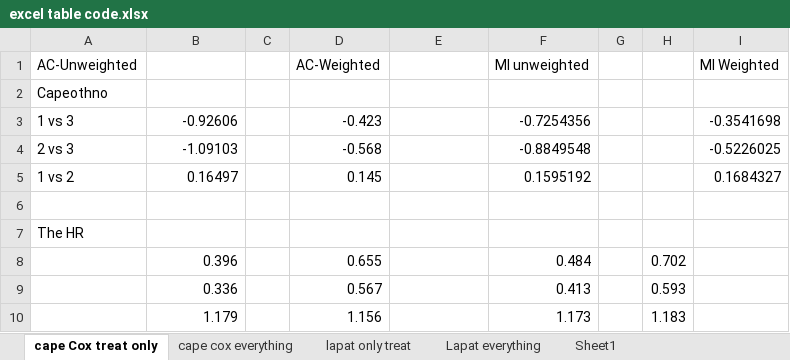
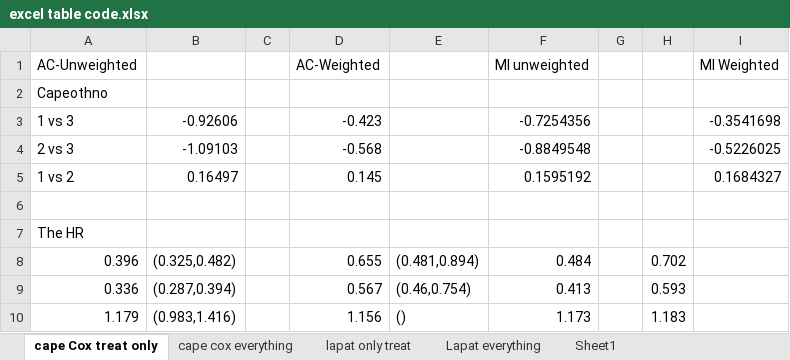
Before and after one commit to nkbxwb/Thesis_Presentation, an Excel workbook: excel table code.xlsx, sheet cape Cox treat only, drawn as a sheet; values as stored, in another font and other column widths than the file's, no borders; the diff names each change by its address in the sheet, - before the commit and + after, or states it on an @@ line.

```diff
--- a/excel table code.xlsx (sheet cape Cox treat only)
+++ b/excel table code.xlsx (sheet cape Cox treat only)
-A8 (AC-Unweighted): (empty)
+A8 (AC-Unweighted): 0.396
-B8: 0.396
+B8: (0.325,0.482)
-E8: (empty)
+E8: (0.481,0.894)
-A9 (AC-Unweighted): (empty)
+A9 (AC-Unweighted): 0.336
-B9: 0.336
+B9: (0.287,0.394)
-E9: (empty)
+E9: (0.46,0.754)
-A10 (AC-Unweighted): (empty)
+A10 (AC-Unweighted): 1.179
-B10: 1.179
+B10: (0.983,1.416)
-E10: (empty)
+E10: ()
```
Also changed, not shown: sheet Sheet1, sheet Lapat everything, 15 other files.
